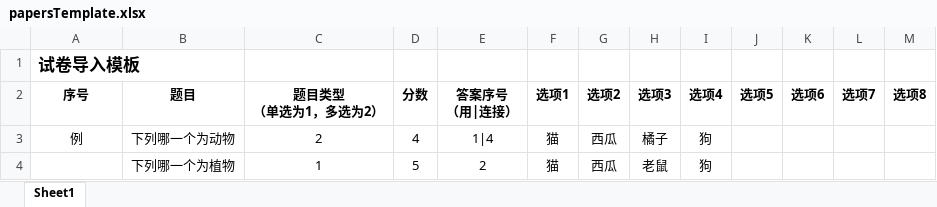
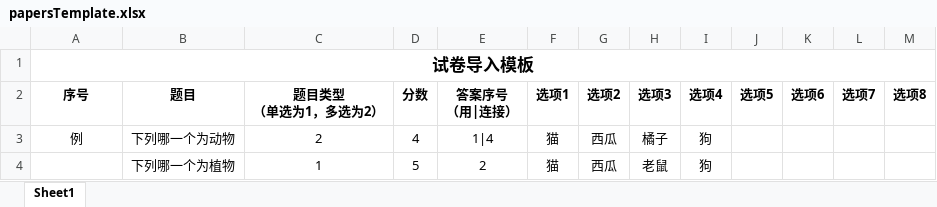
Before and after one commit to huojiajin/HuaXia, an Excel workbook: HX.service.manage/src/main/resources/template/papersTemplate.xlsx, sheet Sheet1, drawn as a sheet; values as stored, in another font and other column widths than the file's, no borders; the diff names each change by its address in the sheet, - before the commit and + after, or states it on an @@ line.

```diff
--- a/HX.service.manage/src/main/resources/template/papersTemplate.xlsx (sheet Sheet1)
+++ b/HX.service.manage/src/main/resources/template/papersTemplate.xlsx (sheet Sheet1)
-A1 alignment: left
+A1 alignment: center
+A1:M1 merged
```
Also changed, not shown: 19 other files.
